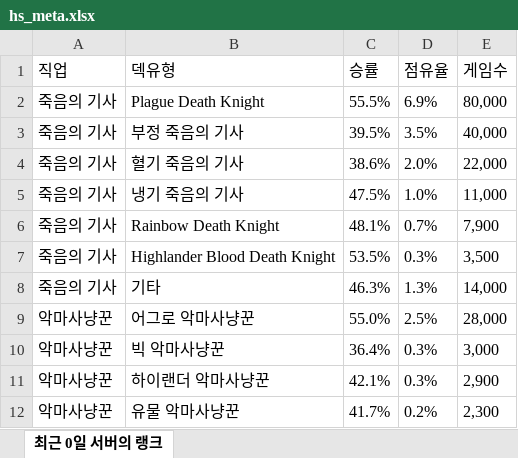
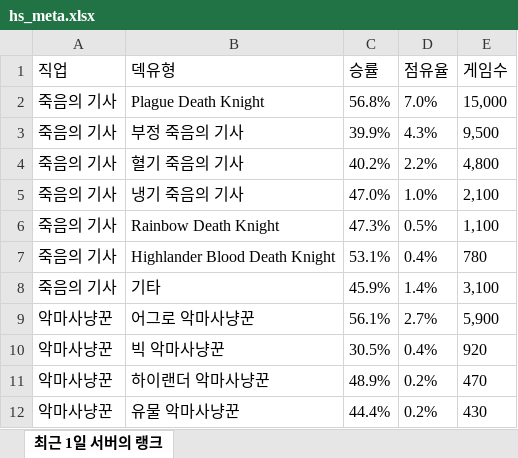
Before and after one commit to tlthr764/codingon_project_03, an Excel workbook: hs_meta.xlsx, sheet 최근 1일 서버의 랭크, drawn as a sheet; only a part is shown; values as stored, in another font and other column widths than the file's, no borders; the diff covers the shown part only; the diff names each change by its address in the sheet, - before the commit and + after, or states it on an @@ line.

```diff
--- a/hs_meta.xlsx (sheet 최근 1일 서버의 랭크)
+++ b/hs_meta.xlsx (sheet 최근 1일 서버의 랭크)
-sheet tab: 최근 0일 서버의 랭크
+sheet tab: 최근 1일 서버의 랭크
-C2 (승률): 55.5%
+C2 (승률): 56.8%
-D2 (점유율): 6.9%
+D2 (점유율): 7.0%
-E2 (게임수): 80,000
+E2 (게임수): 15,000
-C3 (승률): 39.5%
+C3 (승률): 39.9%
-D3 (점유율): 3.5%
+D3 (점유율): 4.3%
-E3 (게임수): 40,000
+E3 (게임수): 9,500
-C4 (승률): 38.6%
+C4 (승률): 40.2%
-D4 (점유율): 2.0%
+D4 (점유율): 2.2%
-E4 (게임수): 22,000
+E4 (게임수): 4,800
-C5 (승률): 47.5%
+C5 (승률): 47.0%
-E5 (게임수): 11,000
+E5 (게임수): 2,100
-C6 (승률): 48.1%
+C6 (승률): 47.3%
-D6 (점유율): 0.7%
+D6 (점유율): 0.5%
-E6 (게임수): 7,900
+E6 (게임수): 1,100
-C7 (승률): 53.5%
+C7 (승률): 53.1%
-D7 (점유율): 0.3%
+D7 (점유율): 0.4%
-E7 (게임수): 3,500
+E7 (게임수): 780
-C8 (승률): 46.3%
+C8 (승률): 45.9%
-D8 (점유율): 1.3%
+D8 (점유율): 1.4%
-E8 (게임수): 14,000
+E8 (게임수): 3,100
-C9 (승률): 55.0%
+C9 (승률): 56.1%
-D9 (점유율): 2.5%
+D9 (점유율): 2.7%
-E9 (게임수): 28,000
+E9 (게임수): 5,900
-C10 (승률): 36.4%
+C10 (승률): 30.5%
-D10 (점유율): 0.3%
+D10 (점유율): 0.4%
-E10 (게임수): 3,000
+E10 (게임수): 920
-C11 (승률): 42.1%
+C11 (승률): 48.9%
-D11 (점유율): 0.3%
+D11 (점유율): 0.2%
-E11 (게임수): 2,900
+E11 (게임수): 470
-C12 (승률): 41.7%
+C12 (승률): 44.4%
-E12 (게임수): 2,300
+E12 (게임수): 430
```
Also changed, not shown: 2 added rows, 2 removed rows and 139 edited cells elsewhere in this sheet, hs_legend.xlsx, 6 other files.
